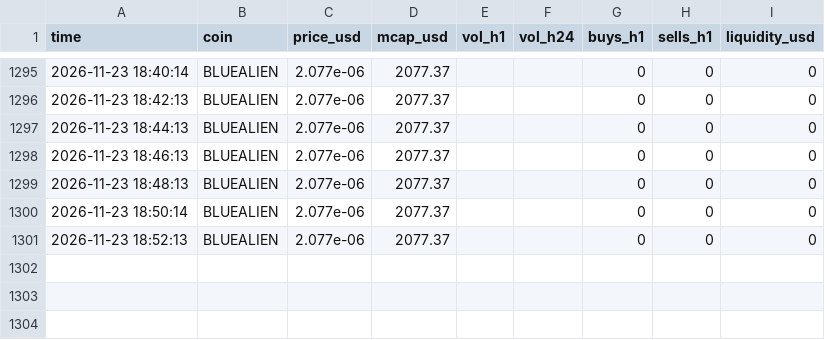
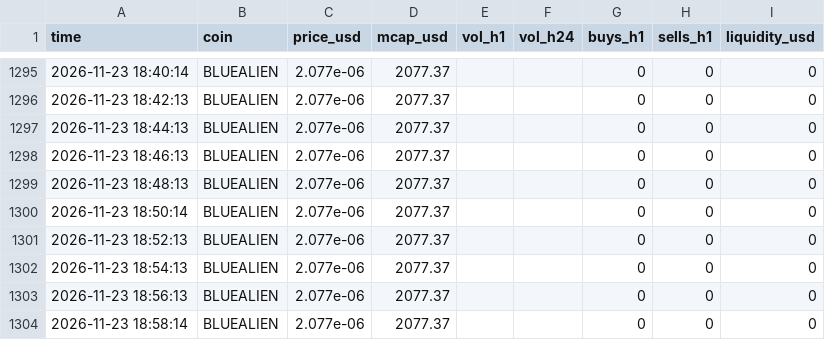
Before and after one commit to marion2702/coin-tracker, a CSV file: history.csv, drawn as a sheet; only a part is shown, gaps mark what is left out.

```diff
--- a/history.csv
+++ b/history.csv
@@ -1301 +1301,4 @@ time,coin,price_usd,mcap_usd,vol_h1,vol_h24,buys_h1,sells_h1,liquidity_usd
 2026-11-23 18:52:13,BLUEALIEN,2.077e-06,2077.37,,,0,0,0
+2026-11-23 18:54:13,BLUEALIEN,2.077e-06,2077.37,,,0,0,0
+2026-11-23 18:56:13,BLUEALIEN,2.077e-06,2077.37,,,0,0,0
+2026-11-23 18:58:14,BLUEALIEN,2.077e-06,2077.37,,,0,0,0
```
Also changed, not shown: 1 other file.
